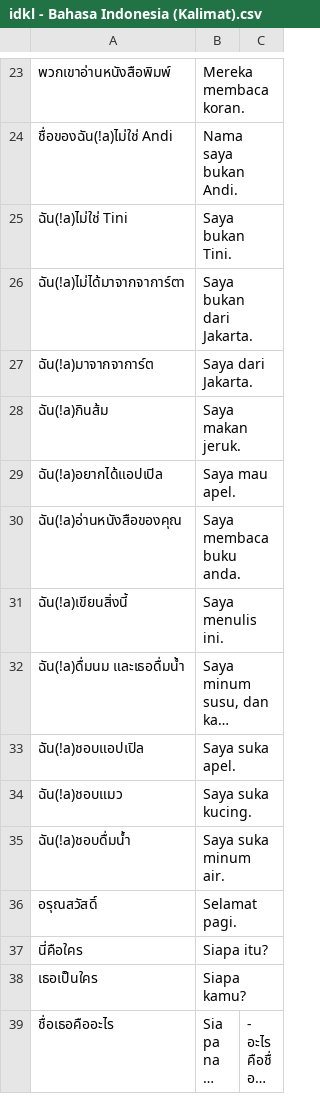
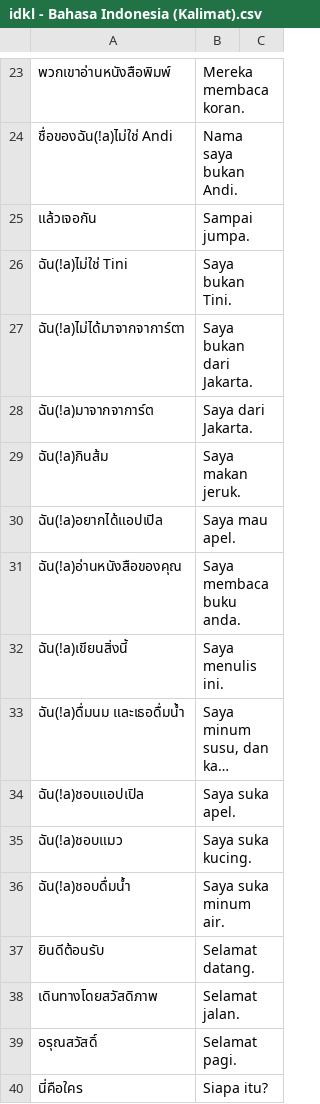
Before and after one commit to ponlawat-w/anki-collection, a CSV file: notes/idkl - Bahasa Indonesia (Kalimat).csv, drawn as a sheet; only a part is shown, gaps mark what is left out; the shorter side is filled out with more unchanged rows; long unchanged cells end in ….

```diff
--- a/notes/idkl - Bahasa Indonesia (Kalimat).csv
+++ b/notes/idkl - Bahasa Indonesia (Kalimat).csv
@@ -24,2 +24,3 @@
 ชื่อของฉัน(!a)ไม่ใช่ Andi,Nama saya bukan Andi.,
+แล้วเจอกัน,Sampai jumpa.,
 ฉัน(!a)ไม่ใช่ Tini,Saya bukan Tini.,
@@ -35,2 +36,4 @@
 ฉัน(!a)ชอบดื่มน้ำ,Saya suka minum air.,
+ยินดีต้อนรับ,Selamat datang.,
+เดินทางโดยสวัสดิภาพ,Selamat jalan.,
 อรุณสวัสดิ์,Selamat pagi.,
```
Also changed, not shown: notes/idth - Bahasa Indonesia.csv, notes/krth - 한국어.csv.
